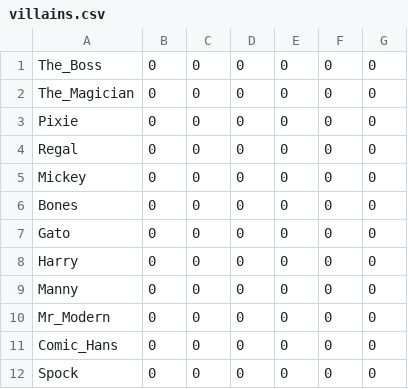
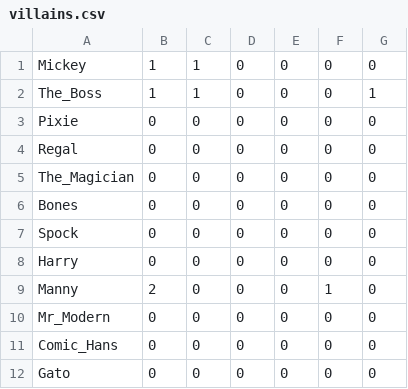
Before and after one commit to ayeshaali/PRS_MVC, a CSV file: data/villains.csv, drawn as a sheet.

```diff
--- a/data/villains.csv
+++ b/data/villains.csv
@@ -1,12 +1,12 @@
-The_Boss,0,0,0,0,0,0
-The_Magician,0,0,0,0,0,0
+Mickey,1,1,0,0,0,0
+The_Boss,1,1,0,0,0,1
 Pixie,0,0,0,0,0,0
 Regal,0,0,0,0,0,0
-Mickey,0,0,0,0,0,0
+The_Magician,0,0,0,0,0,0
 Bones,0,0,0,0,0,0
-Gato,0,0,0,0,0,0
+Spock,0,0,0,0,0,0
 Harry,0,0,0,0,0,0
-Manny,0,0,0,0,0,0
+Manny,2,0,0,0,1,0
 Mr_Modern,0,0,0,0,0,0
 Comic_Hans,0,0,0,0,0,0
-Spock,0,0,0,0,0,0
+Gato,0,0,0,0,0,0
```
Also changed, not shown: 48 other files.
